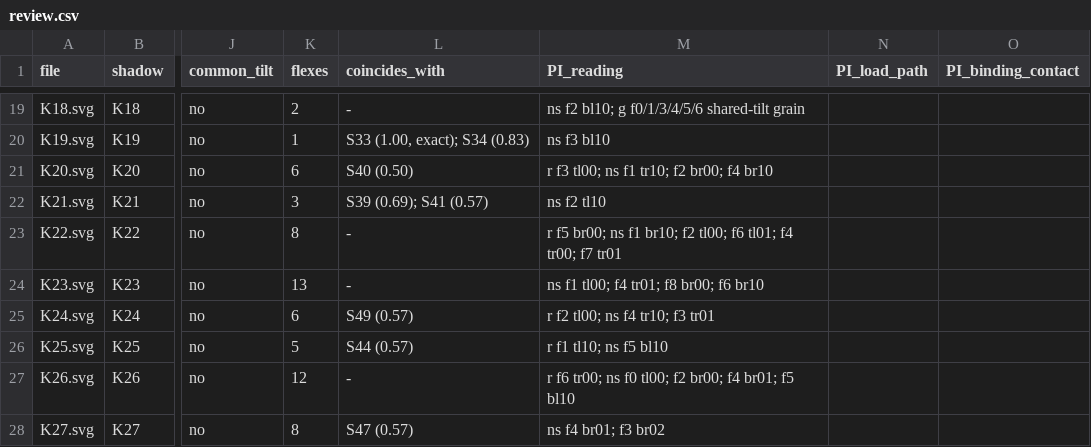
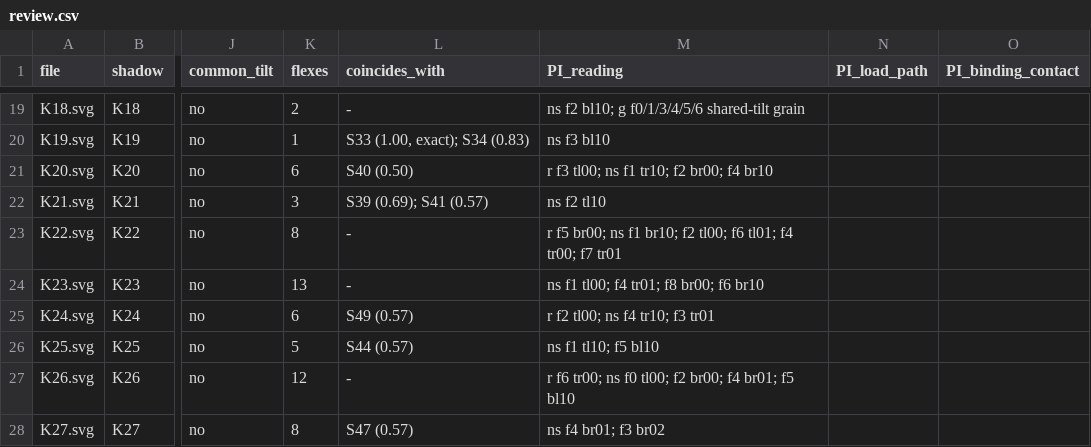
Before and after one commit to Esummins/packing, a CSV file: docs/shadows/review.csv, drawn as a sheet; only a part is shown, gaps mark what is left out; the diff names each change by its address in the sheet, - before the commit and + after, or states it on an @@ line.

Commit message:
review.csv: K25 corrected to ns f1 tl10; f5 bl10

```diff
--- a/docs/shadows/review.csv
+++ b/docs/shadows/review.csv
-M26 (PI_reading): r f1 tl10; ns f5 bl10
+M26 (PI_reading): ns f1 tl10; f5 bl10
```
